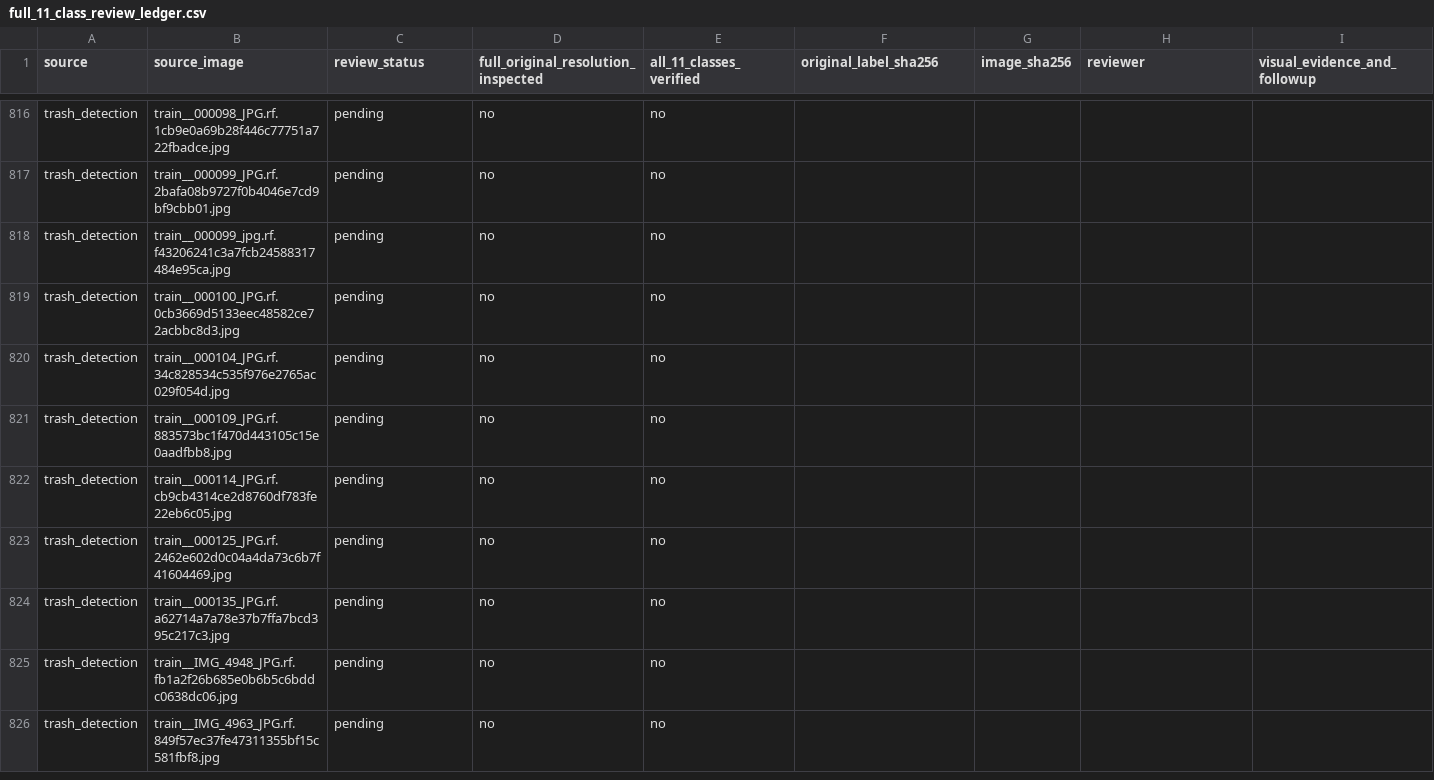
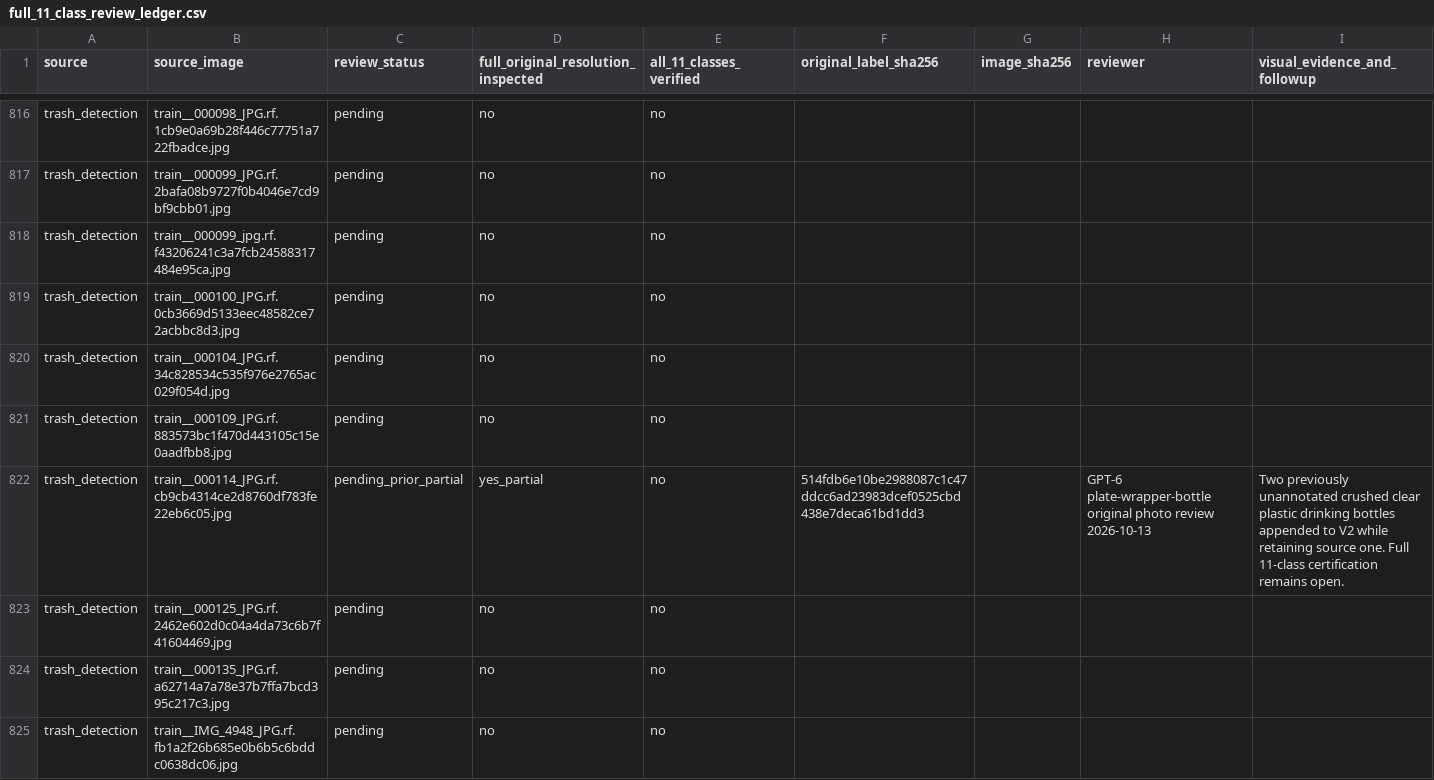
Before and after one commit to cx-57/yolo-cafeteria-research, a CSV file: data/audits/v2_review_2026-10-12/full_11_class_review_ledger.csv, drawn as a sheet; only a part is shown, gaps mark what is left out; the shorter side is filled out with more unchanged rows.

Commit message:
Record two scoped missing bottle additions as partial 11-class review

```diff
--- a/data/audits/v2_review_2026-10-12/full_11_class_review_ledger.csv
+++ b/data/audits/v2_review_2026-10-12/full_11_class_review_ledger.csv
@@ -821,3 +821,3 @@
 "trash_detection","train__000109_JPG.rf.883573bc1f470d443105c15e0aadfbb8.jpg","pending","no","no","","","",""
-"trash_detection","train__000114_JPG.rf.cb9cb4314ce2d8760df783fe22eb6c05.jpg","pending","no","no","","","",""
+"trash_detection","train__000114_JPG.rf.cb9cb4314ce2d8760df783fe22eb6c05.jpg","pending_prior_partial","yes_partial","no","514fdb6e10be2988087c1c47ddcc6ad23983dcef0525cbd438e7deca61bd1dd3","","GPT-6 plate-wrapper-bottle original photo review 2026-10-13","Two previously unannotated crushed clear plastic drinking bottles appended to V2 while retaining source one. Full 11-class certification remains open."
 "trash_detection","train__000125_JPG.rf.2462e602d0c04a4da73c6b7f41604469.jpg","pending","no","no","","","",""
```
